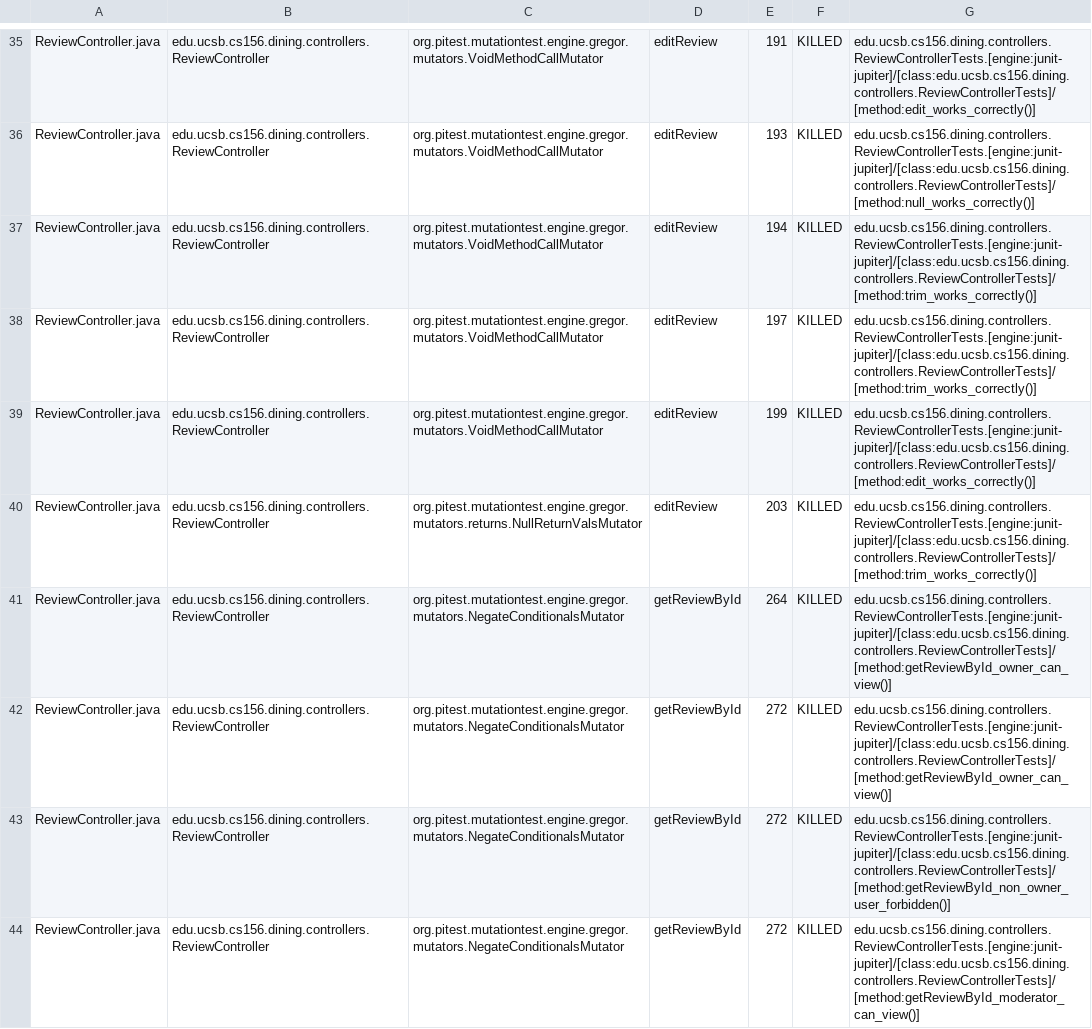
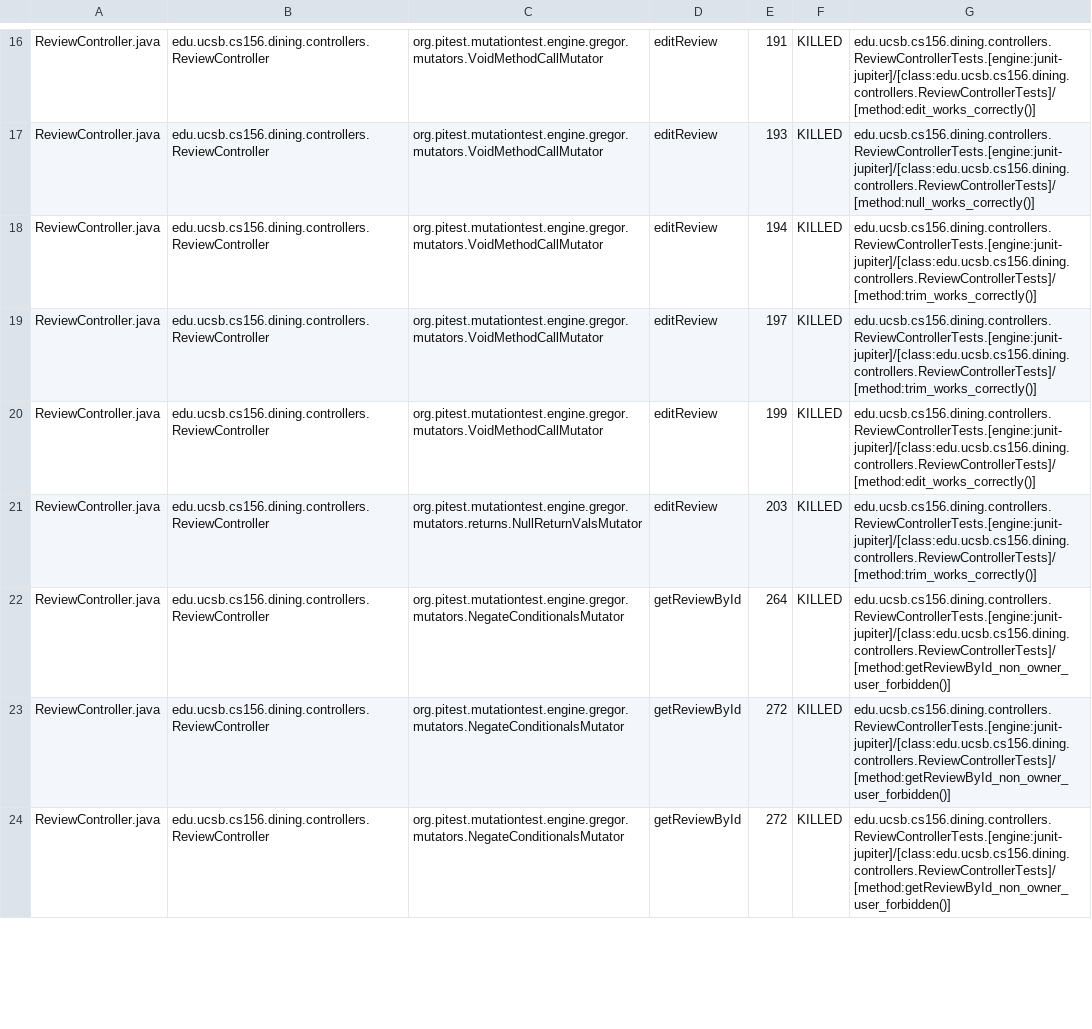
Before and after one commit to ucsb-cs156-s26/proj-dining-s26-05, a CSV file: prs/50/pitest/mutations.csv, drawn as a sheet; only a part is shown, gaps mark what is left out; the diff covers the shown part only.

Commit message:
Deploying to gh-pages from @ ucsb-cs156-s26/proj-dining-s26-05@408dbba6c359045d5bd62aca2eeb6cd91cd803f4 🚀

```diff
--- a/prs/50/pitest/mutations.csv
+++ b/prs/50/pitest/mutations.csv
@@ -40,5 +21,4 @@ ReviewController.java,edu.ucsb.cs156.dining.controllers.ReviewController,org.pit
 ReviewController.java,edu.ucsb.cs156.dining.controllers.ReviewController,org.pitest.mutationtest.engine.gregor.mutators.returns.NullReturnValsMutator,editReview,203,KILLED,edu.ucsb.cs156.dining.controllers.ReviewControllerTests.[engine:junit-jupiter]/[class:edu.ucsb.cs156.dining.controllers.ReviewControllerTests]/[method:trim_works_correctly()]
-ReviewController.java,edu.ucsb.cs156.dining.controllers.ReviewController,org.pitest.mutationtest.engine.gregor.mutators.NegateConditionalsMutator,getReviewById,264,KILLED,edu.ucsb.cs156.dining.controllers.ReviewControllerTests.[engine:junit-jupiter]/[class:edu.ucsb.cs156.dining.controllers.ReviewControllerTests]/[method:getReviewById_owner_can_view()]
-ReviewController.java,edu.ucsb.cs156.dining.controllers.ReviewController,org.pitest.mutationtest.engine.gregor.mutators.NegateConditionalsMutator,getReviewById,272,KILLED,edu.ucsb.cs156.dining.controllers.ReviewControllerTests.[engine:junit-jupiter]/[class:edu.ucsb.cs156.dining.controllers.ReviewControllerTests]/[method:getReviewById_owner_can_view()]
+ReviewController.java,edu.ucsb.cs156.dining.controllers.ReviewController,org.pitest.mutationtest.engine.gregor.mutators.NegateConditionalsMutator,getReviewById,264,KILLED,edu.ucsb.cs156.dining.controllers.ReviewControllerTests.[engine:junit-jupiter]/[class:edu.ucsb.cs156.dining.controllers.ReviewControllerTests]/[method:getReviewById_non_owner_user_forbidden()]
 ReviewController.java,edu.ucsb.cs156.dining.controllers.ReviewController,org.pitest.mutationtest.engine.gregor.mutators.NegateConditionalsMutator,getReviewById,272,KILLED,edu.ucsb.cs156.dining.controllers.ReviewControllerTests.[engine:junit-jupiter]/[class:edu.ucsb.cs156.dining.controllers.ReviewControllerTests]/[method:getReviewById_non_owner_user_forbidden()]
-ReviewController.java,edu.ucsb.cs156.dining.controllers.ReviewController,org.pitest.mutationtest.engine.gregor.mutators.NegateConditionalsMutator,getReviewById,272,KILLED,edu.ucsb.cs156.dining.controllers.ReviewControllerTests.[engine:junit-jupiter]/[class:edu.ucsb.cs156.dining.controllers.ReviewControllerTests]/[method:getReviewById_moderator_can_view()]
+ReviewController.java,edu.ucsb.cs156.dining.controllers.ReviewController,org.pitest.mutationtest.engine.gregor.mutators.NegateConditionalsMutator,getReviewById,272,KILLED,edu.ucsb.cs156.dining.controllers.ReviewControllerTests.[engine:junit-jupiter]/[class:edu.ucsb.cs156.dining.controllers.ReviewControllerTests]/[method:getReviewById_non_owner_user_forbidden()]
```
Also changed, not shown: 6 added rows, 5 removed rows, 53 moved rows and 26 edited cells elsewhere in this file, 26 other files.
